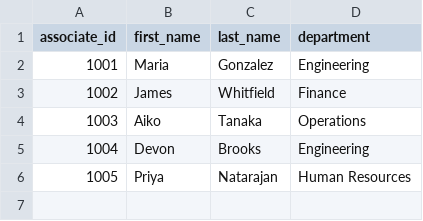
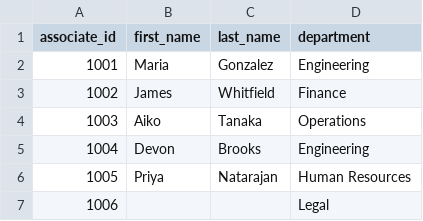
Before and after one commit to Josh-Odahara/Rippling_Box_Sync, a CSV file: employees.csv, drawn as a sheet.

Commit message:
Replace hardcoded failure with missing first and last name guard, add realistic mock content

```diff
--- a/employees.csv
+++ b/employees.csv
@@ -6 +6,2 @@
 1005,Priya,Natarajan,Human Resources
+1006,,,Legal
```
Also changed, not shown: 1 other file.
